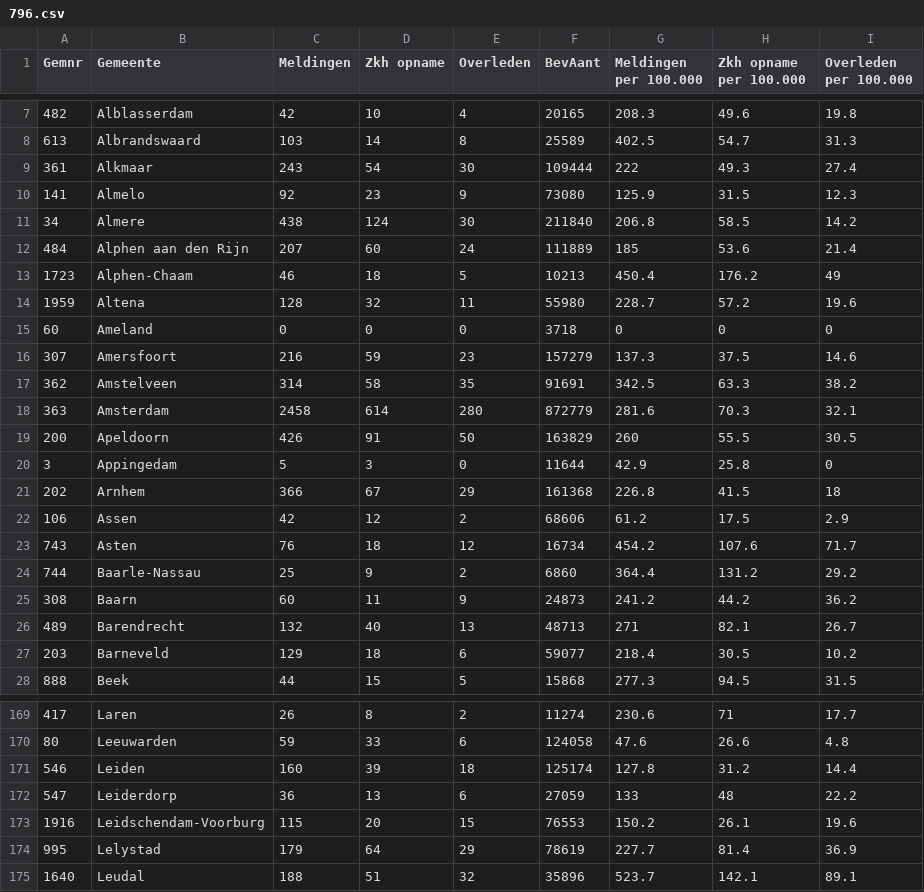
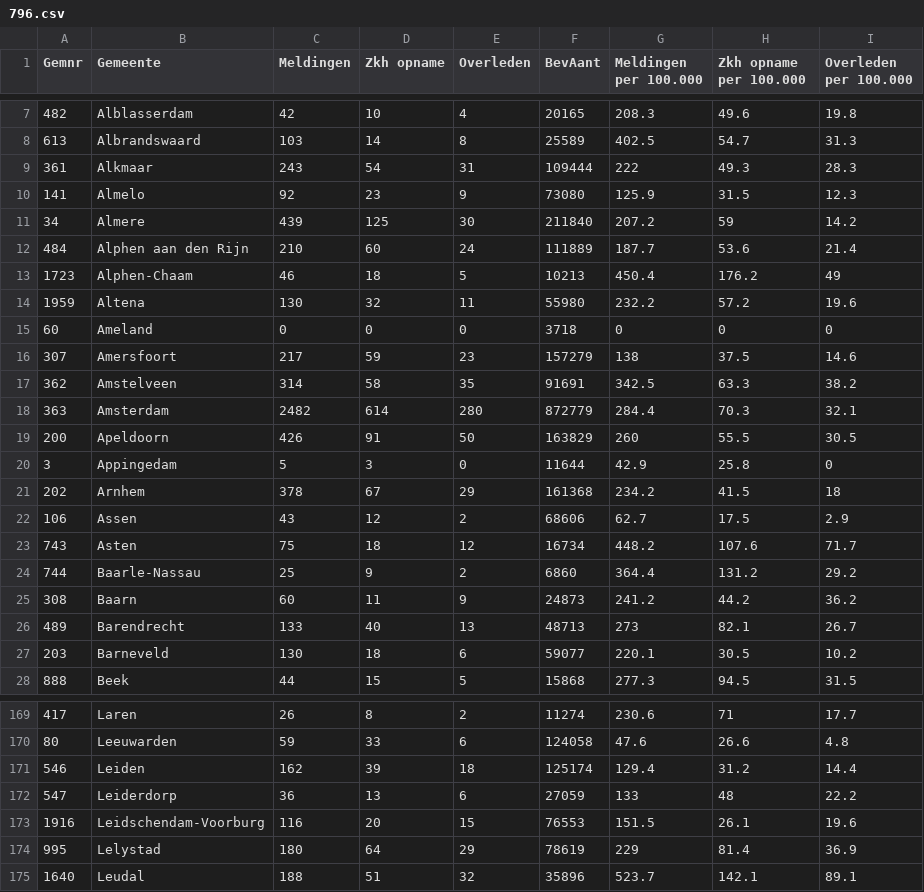
Before and after one commit to japhir/CoronaWatchNL, a CSV file: raw_data/796.csv, drawn as a sheet; only a part is shown, gaps mark what is left out; the diff covers the shown part only.

Commit message:
Add new datasets

```diff
--- a/raw_data/796.csv
+++ b/raw_data/796.csv
@@ -8,21 +8,21 @@ Gemnr;Gemeente;Meldingen;Zkh opname;Overleden;BevAant;Meldingen per 100.000;Zkh
 613;Albrandswaard;103;14;8;25589;402.5;54.7;31.3
-361;Alkmaar;243;54;30;109444;222;49.3;27.4
+361;Alkmaar;243;54;31;109444;222;49.3;28.3
 141;Almelo;92;23;9;73080;125.9;31.5;12.3
-34;Almere;438;124;30;211840;206.8;58.5;14.2
-484;Alphen aan den Rijn;207;60;24;111889;185;53.6;21.4
+34;Almere;439;125;30;211840;207.2;59;14.2
+484;Alphen aan den Rijn;210;60;24;111889;187.7;53.6;21.4
 1723;Alphen-Chaam;46;18;5;10213;450.4;176.2;49
-1959;Altena;128;32;11;55980;228.7;57.2;19.6
+1959;Altena;130;32;11;55980;232.2;57.2;19.6
 60;Ameland;0;0;0;3718;0;0;0
-307;Amersfoort;216;59;23;157279;137.3;37.5;14.6
+307;Amersfoort;217;59;23;157279;138;37.5;14.6
 362;Amstelveen;314;58;35;91691;342.5;63.3;38.2
-363;Amsterdam;2458;614;280;872779;281.6;70.3;32.1
+363;Amsterdam;2482;614;280;872779;284.4;70.3;32.1
 200;Apeldoorn;426;91;50;163829;260;55.5;30.5
 3;Appingedam;5;3;0;11644;42.9;25.8;0
-202;Arnhem;366;67;29;161368;226.8;41.5;18
-106;Assen;42;12;2;68606;61.2;17.5;2.9
-743;Asten;76;18;12;16734;454.2;107.6;71.7
+202;Arnhem;378;67;29;161368;234.2;41.5;18
+106;Assen;43;12;2;68606;62.7;17.5;2.9
+743;Asten;75;18;12;16734;448.2;107.6;71.7
 744;Baarle-Nassau;25;9;2;6860;364.4;131.2;29.2
 308;Baarn;60;11;9;24873;241.2;44.2;36.2
-489;Barendrecht;132;40;13;48713;271;82.1;26.7
-203;Barneveld;129;18;6;59077;218.4;30.5;10.2
+489;Barendrecht;133;40;13;48713;273;82.1;26.7
+203;Barneveld;130;18;6;59077;220.1;30.5;10.2
 888;Beek;44;15;5;15868;277.3;94.5;31.5
@@ -170,6 +170,6 @@ Gemnr;Gemeente;Meldingen;Zkh opname;Overleden;BevAant;Meldingen per 100.000;Zkh
 80;Leeuwarden;59;33;6;124058;47.6;26.6;4.8
-546;Leiden;160;39;18;125174;127.8;31.2;14.4
+546;Leiden;162;39;18;125174;129.4;31.2;14.4
 547;Leiderdorp;36;13;6;27059;133;48;22.2
-1916;Leidschendam-Voorburg;115;20;15;76553;150.2;26.1;19.6
-995;Lelystad;179;64;29;78619;227.7;81.4;36.9
+1916;Leidschendam-Voorburg;116;20;15;76553;151.5;26.1;19.6
+995;Lelystad;180;64;29;78619;229;81.4;36.9
 1640;Leudal;188;51;32;35896;523.7;142.1;89.1
```
Also changed, not shown: 154 edited cells elsewhere in this file.
